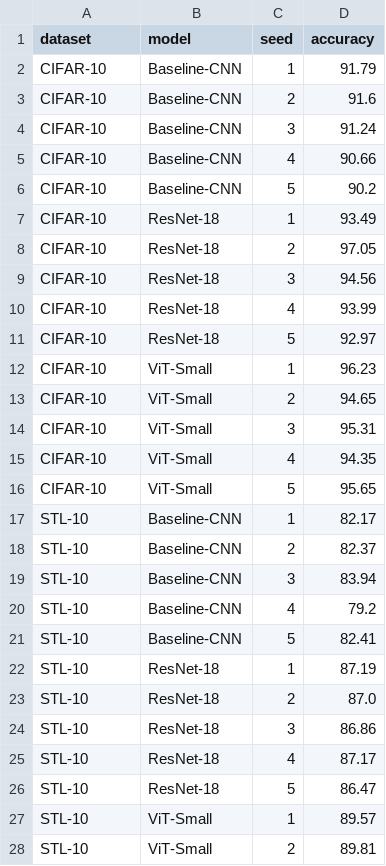
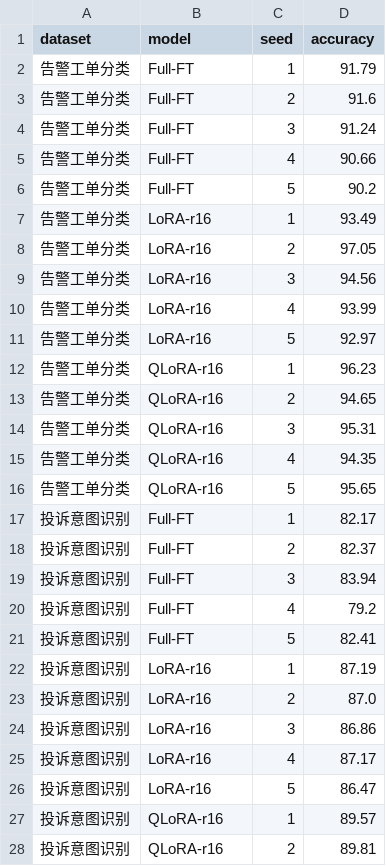
Before and after one commit to rswhkk7hzr-lab/tianyiAI, a CSV file: academic-research/samples/demo_group_comparison.csv, drawn as a sheet; only a part is shown; the diff covers the shown part only.

```diff
--- a/academic-research/samples/demo_group_comparison.csv
+++ b/academic-research/samples/demo_group_comparison.csv
@@ -1,28 +1,28 @@
 dataset,model,seed,accuracy
-CIFAR-10,Baseline-CNN,1,91.79
-CIFAR-10,Baseline-CNN,2,91.6
-CIFAR-10,Baseline-CNN,3,91.24
-CIFAR-10,Baseline-CNN,4,90.66
-CIFAR-10,Baseline-CNN,5,90.2
-CIFAR-10,ResNet-18,1,93.49
-CIFAR-10,ResNet-18,2,97.05
-CIFAR-10,ResNet-18,3,94.56
-CIFAR-10,ResNet-18,4,93.99
-CIFAR-10,ResNet-18,5,92.97
-CIFAR-10,ViT-Small,1,96.23
-CIFAR-10,ViT-Small,2,94.65
-CIFAR-10,ViT-Small,3,95.31
-CIFAR-10,ViT-Small,4,94.35
-CIFAR-10,ViT-Small,5,95.65
-STL-10,Baseline-CNN,1,82.17
-STL-10,Baseline-CNN,2,82.37
-STL-10,Baseline-CNN,3,83.94
-STL-10,Baseline-CNN,4,79.2
-STL-10,Baseline-CNN,5,82.41
-STL-10,ResNet-18,1,87.19
-STL-10,ResNet-18,2,87.0
-STL-10,ResNet-18,3,86.86
-STL-10,ResNet-18,4,87.17
-STL-10,ResNet-18,5,86.47
-STL-10,ViT-Small,1,89.57
-STL-10,ViT-Small,2,89.81
+告警工单分类,Full-FT,1,91.79
+告警工单分类,Full-FT,2,91.6
+告警工单分类,Full-FT,3,91.24
+告警工单分类,Full-FT,4,90.66
+告警工单分类,Full-FT,5,90.2
+告警工单分类,LoRA-r16,1,93.49
+告警工单分类,LoRA-r16,2,97.05
+告警工单分类,LoRA-r16,3,94.56
+告警工单分类,LoRA-r16,4,93.99
+告警工单分类,LoRA-r16,5,92.97
+告警工单分类,QLoRA-r16,1,96.23
+告警工单分类,QLoRA-r16,2,94.65
+告警工单分类,QLoRA-r16,3,95.31
+告警工单分类,QLoRA-r16,4,94.35
+告警工单分类,QLoRA-r16,5,95.65
+投诉意图识别,Full-FT,1,82.17
+投诉意图识别,Full-FT,2,82.37
+投诉意图识别,Full-FT,3,83.94
+投诉意图识别,Full-FT,4,79.2
+投诉意图识别,Full-FT,5,82.41
+投诉意图识别,LoRA-r16,1,87.19
+投诉意图识别,LoRA-r16,2,87.0
+投诉意图识别,LoRA-r16,3,86.86
+投诉意图识别,LoRA-r16,4,87.17
+投诉意图识别,LoRA-r16,5,86.47
+投诉意图识别,QLoRA-r16,1,89.57
+投诉意图识别,QLoRA-r16,2,89.81
```
Also changed, not shown: 66 edited cells elsewhere in this file, academic-research/samples/demo_binary_classification.csv, academic-research/samples/demo_training_curve.csv, 20 other files.
